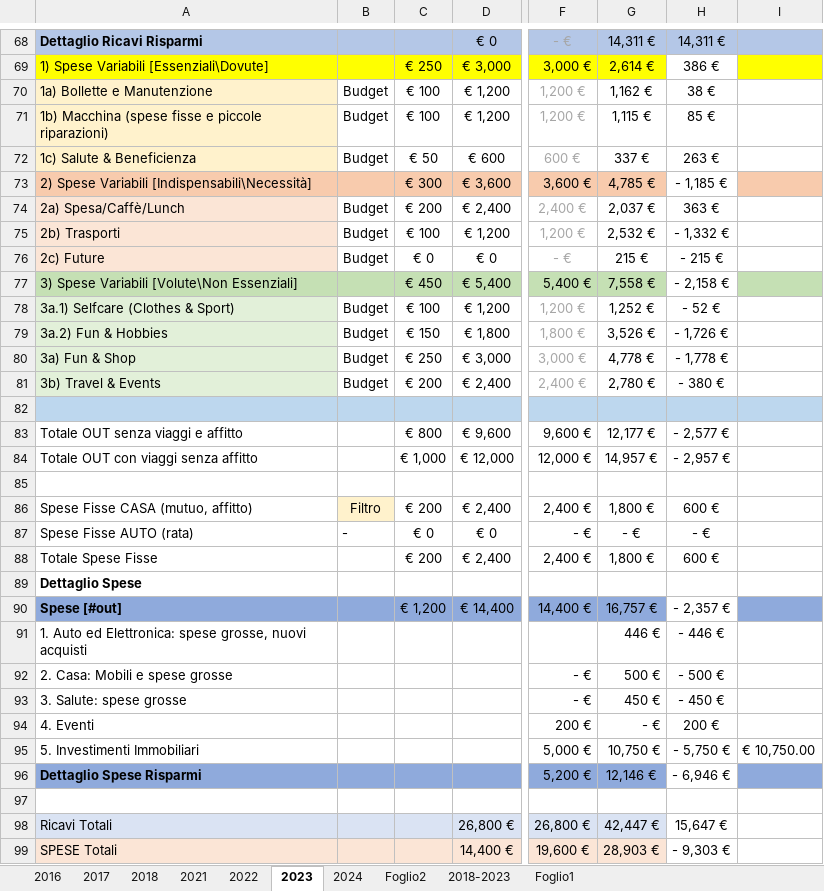
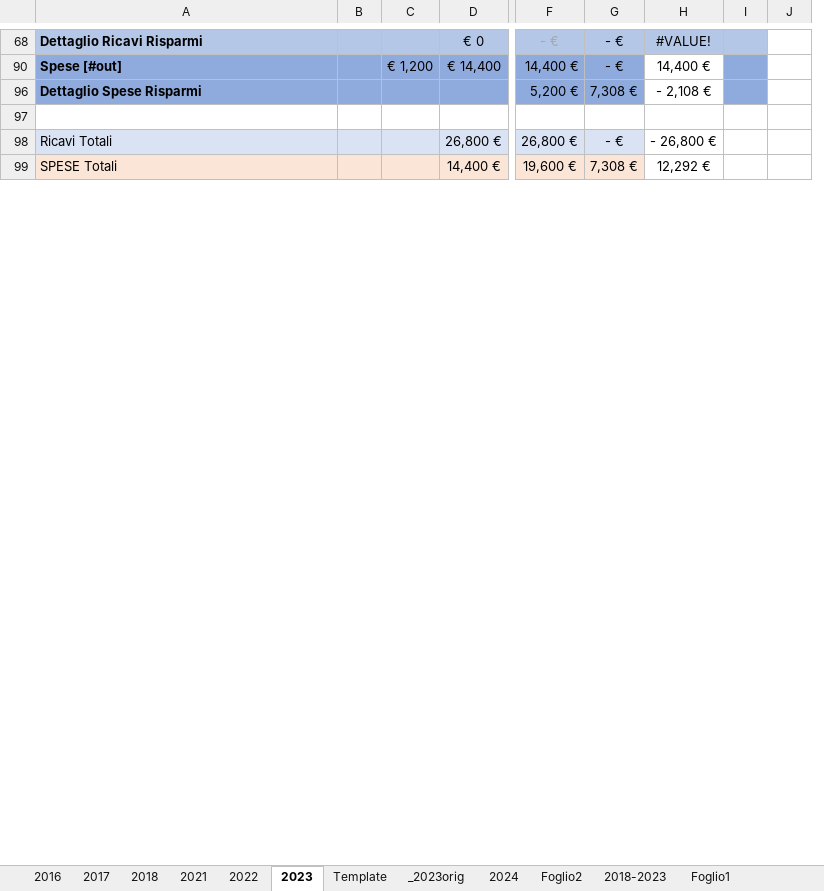
Before and after one commit to stefanofortu/wallet, an Excel workbook: Piano_Spesa_BASE_v02.xlsx, sheet 2023, drawn as a sheet; only a part is shown, gaps mark what is left out; values as stored, in another font and other column widths than the file's, no borders; conditional formats not drawn; removed rows and columns are numbered as before the commit, all else as after; rows hold the shown columns only; the diff covers the shown part only; the diff names each change by its address in the sheet, - before the commit and + after, or states it on an @@ line.

```diff
--- a/Piano_Spesa_BASE_v02.xlsx (sheet 2023)
+++ b/Piano_Spesa_BASE_v02.xlsx (sheet 2023)
+sheet tab: Template
+sheet tab: _2023orig
-column B, empty
-column C, row 90: € 1,200
+column B, empty
+column C, row 90: € 1,200
-column G, row 68: 14,311 €; row 90: 16,757 €; rows 96-99: 12,146 € |  | 42,447 € | 28,903 €
-column H, row 68: 14,311 €; row 90: - 2,357 €; rows 96-99: - 6,946 € |  | 15,647 € | - 9,303 €
-column I, empty
+column G, rows 68-99: - € | - € | 7,308 € |  | - € | 7,308 €
+column H, rows 68-99: #VALUE! | 14,400 € | - 2,108 € |  | - 26,800 € | 12,292 €
+column I, empty
+column J, empty
-row 69: 1) Spese Variabili [Essenziali\Dovute] |  | € 250 | € 3,000 | 3,000 € | 2,614 € | 386 €
-row 70: 1a) Bollette e Manutenzione | Budget | € 100 | € 1,200 | 1,200 € | 1,162 € | 38 €
-row 71: 1b) Macchina (spese fisse e piccole riparazioni) | Budget | € 100 | € 1,200 | 1,200 € | 1,115 € | 85 €
-row 72: 1c) Salute & Beneficienza | Budget | € 50 | € 600 | 600 € | 337 € | 263 €
-row 73: 2) Spese Variabili [Indispensabili\Necessità] |  | € 300 | € 3,600 | 3,600 € | 4,785 € | - 1,185 €
-row 74: 2a) Spesa/Caffè/Lunch | Budget | € 200 | € 2,400 | 2,400 € | 2,037 € | 363 €
-row 75: 2b) Trasporti | Budget | € 100 | € 1,200 | 1,200 € | 2,532 € | - 1,332 €
-row 76: 2c) Future | Budget | € 0 | € 0 | - € | 215 € | - 215 €
-row 77: 3) Spese Variabili [Volute\Non Essenziali] |  | € 450 | € 5,400 | 5,400 € | 7,558 € | - 2,158 €
-row 78: 3a.1) Selfcare (Clothes & Sport) | Budget | € 100 | € 1,200 | 1,200 € | 1,252 € | - 52 €
-row 79: 3a.2) Fun & Hobbies | Budget | € 150 | € 1,800 | 1,800 € | 3,526 € | - 1,726 €
-row 80: 3a) Fun & Shop | Budget | € 250 | € 3,000 | 3,000 € | 4,778 € | - 1,778 €
-row 81: 3b) Travel & Events | Budget | € 200 | € 2,400 | 2,400 € | 2,780 € | - 380 €
-row 82: (empty)
-row 83: Totale OUT senza viaggi e affitto |  | € 800 | € 9,600 | 9,600 € | 12,177 € | - 2,577 €
-row 84: Totale OUT con viaggi senza affitto |  | € 1,000 | € 12,000 | 12,000 € | 14,957 € | - 2,957 €
-row 85: (empty)
-row 86: Spese Fisse CASA (mutuo, affitto) | Filtro | € 200 | € 2,400 | 2,400 € | 1,800 € | 600 €
@@ row 87 hidden: Spese Fisse AUTO (rata) | - | € 0 | € 0 | - € | - € | - € @@
-row 88: Totale Spese Fisse |  | € 200 | € 2,400 | 2,400 € | 1,800 € | 600 €
@@ row 89 hidden: Dettaglio Spese @@
-row 91: 1. Auto ed Elettronica: spese grosse, nuovi acquisti |  |  |  |  | 446 € | - 446 €
-row 92: 2. Casa: Mobili e spese grosse |  |  |  | - € | 500 € | - 500 €
-row 93: 3. Salute: spese grosse |  |  |  | - € | 450 € | - 450 €
-row 94: 4. Eventi |  |  |  | 200 € | - € | 200 €
-row 95: 5. Investimenti Immobiliari |  |  |  | 5,000 € | 10,750 € | - 5,750 € | € 10,750.00
```
Also changed, not shown: 1 added row, 41 removed rows, 12 edited cells, cell formats and merged cells elsewhere in this sheet, sheet 2024, hidden cells, 3 other files.
